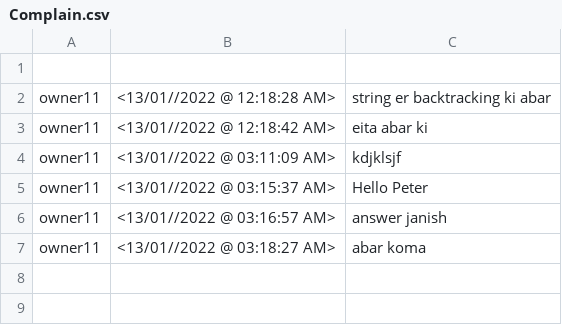
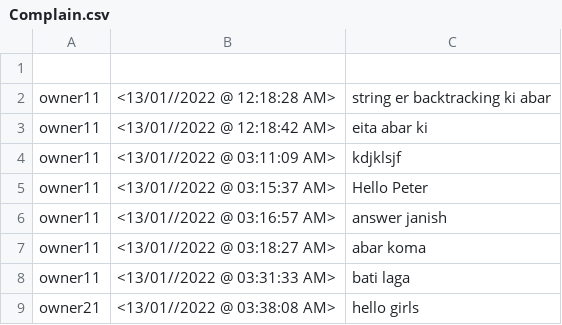
Before and after one commit to BrownFalcon001/My_Shop, a CSV file: src/Complain.csv, drawn as a sheet; the diff names each change by its address in the sheet, - before the commit and + after, or states it on an @@ line.

```diff
--- a/src/Complain.csv
+++ b/src/Complain.csv
+row 8: owner11 | <13/01//2022 @ 03:31:33 AM> | bati laga
+row 9: owner21 | <13/01//2022 @ 03:38:08 AM> | hello girls
```
Also changed, not shown: build/classes/Complain.csv, build/classes/database1.csv, 26 other files.
